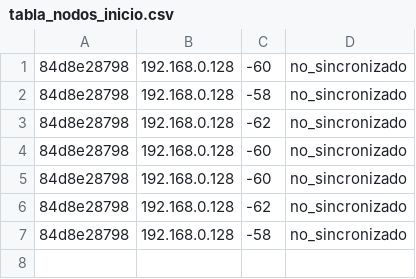
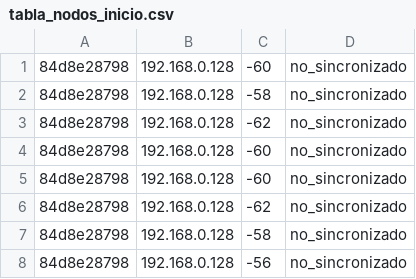
Before and after one commit to aseivane/SHM-API, a CSV file: public/tabla_nodos_inicio.csv (was estado/tabla_nodos_inicio.csv), drawn as a sheet; the diff names each change by its address in the sheet, - before the commit and + after, or states it on an @@ line.

```diff
--- a/estado/tabla_nodos_inicio.csv
+++ b/public/tabla_nodos_inicio.csv
+row 8: 84d8e28798 | 192.168.0.128 | -56 | no_sincronizado
```
Also changed, not shown: 4 other files.
